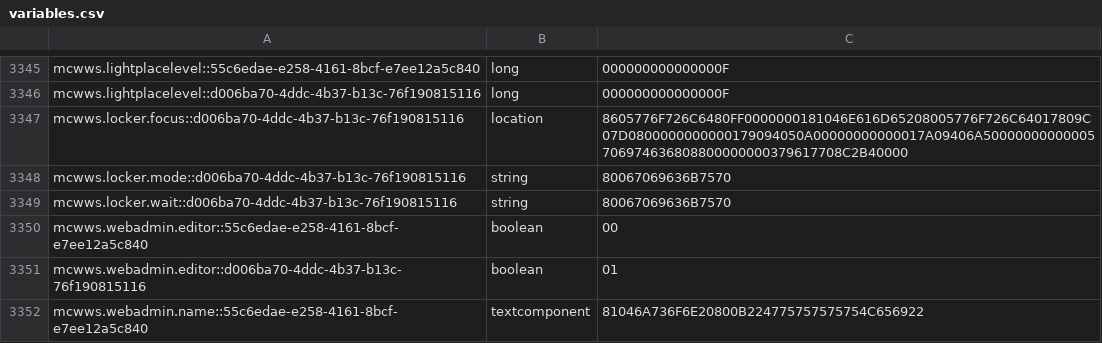
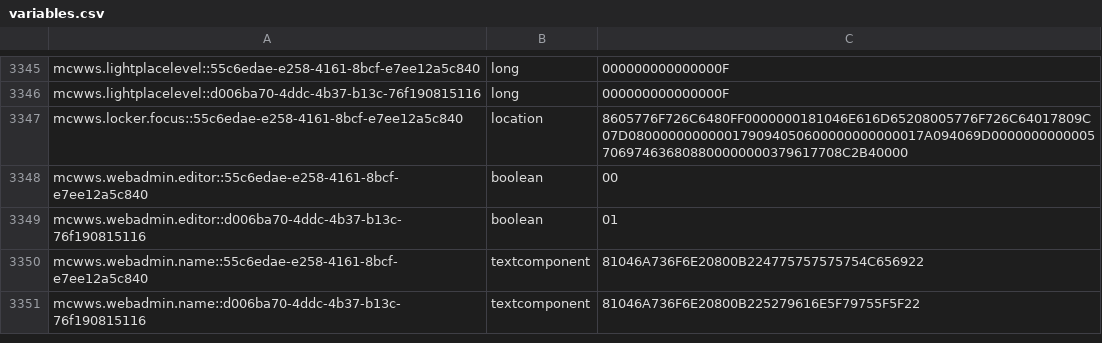
Before and after one commit to RyanYu0118/MCWWS, a CSV file: plugins/Skript/variables.csv, drawn as a sheet; only a part is shown, gaps mark what is left out; the shorter side is filled out with more unchanged rows.

```diff
--- a/plugins/Skript/variables.csv
+++ b/plugins/Skript/variables.csv
@@ -3346,5 +3346,3 @@ mcwws.lightplacelevel::55c6edae-e258-4161-8bcf-e7ee12a5c840, long, 0000000000000
 mcwws.lightplacelevel::d006ba70-4ddc-4b37-b13c-76f190815116, long, 000000000000000F
-mcwws.locker.focus::d006ba70-4ddc-4b37-b13c-76f190815116, location, 8605776F726C6480FF0000000181046E616D65208005776F726C64017809C07D0800000000000179094050A00000000000017A09406A50000000000005706974636808800000000379617708C2B40000
-mcwws.locker.mode::d006ba70-4ddc-4b37-b13c-76f190815116, string, 80067069636B7570
-mcwws.locker.wait::d006ba70-4ddc-4b37-b13c-76f190815116, string, 80067069636B7570
+mcwws.locker.focus::55c6edae-e258-4161-8bcf-e7ee12a5c840, location, 8605776F726C6480FF0000000181046E616D65208005776F726C64017809C07D0800000000000179094050600000000000017A094069D0000000000005706974636808800000000379617708C2B40000
 mcwws.webadmin.editor::55c6edae-e258-4161-8bcf-e7ee12a5c840, boolean, 00
```
Also changed, not shown: 52 other files.
